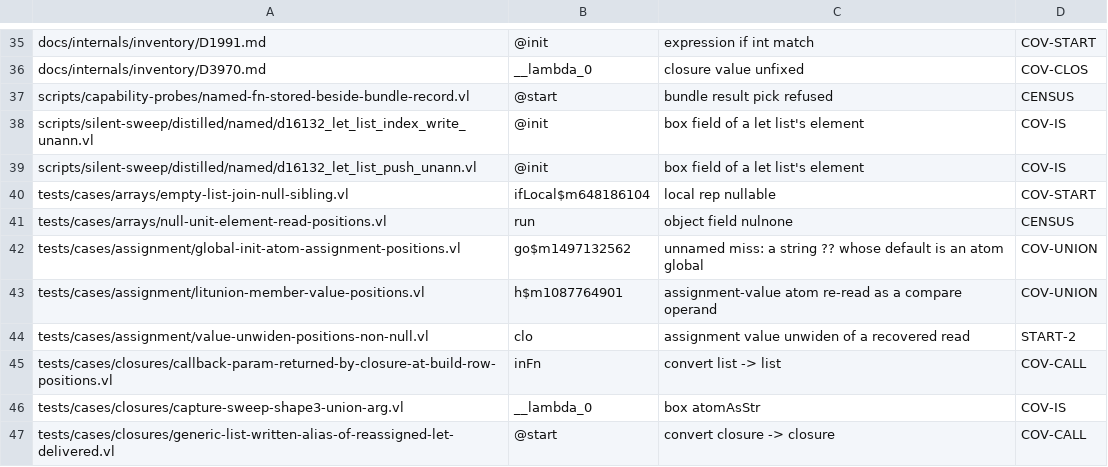
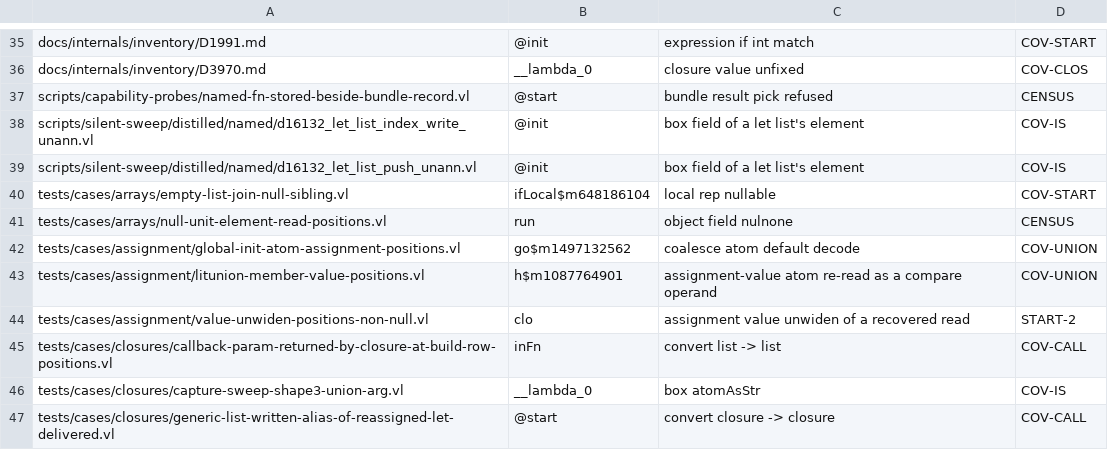
Before and after one commit to voces/vl, a TSV file: scripts/ir-i8-census/holdouts.tsv, drawn as a sheet; only a part is shown, gaps mark what is left out.

```diff
--- a/scripts/ir-i8-census/holdouts.tsv
+++ b/scripts/ir-i8-census/holdouts.tsv
@@ -41,3 +41,3 @@ tests/cases/arrays/empty-list-join-null-sibling.vl	ifLocal$m648186104	local rep
 tests/cases/arrays/null-unit-element-read-positions.vl	run	object field nulnone	CENSUS
-tests/cases/assignment/global-init-atom-assignment-positions.vl	go$m1497132562	unnamed miss: a string ?? whose default is an atom global	COV-UNION
+tests/cases/assignment/global-init-atom-assignment-positions.vl	go$m1497132562	coalesce atom default decode	COV-UNION
 tests/cases/assignment/litunion-member-value-positions.vl	h$m1087764901	assignment-value atom re-read as a compare operand	COV-UNION
```
Also changed, not shown: 4 other files.
